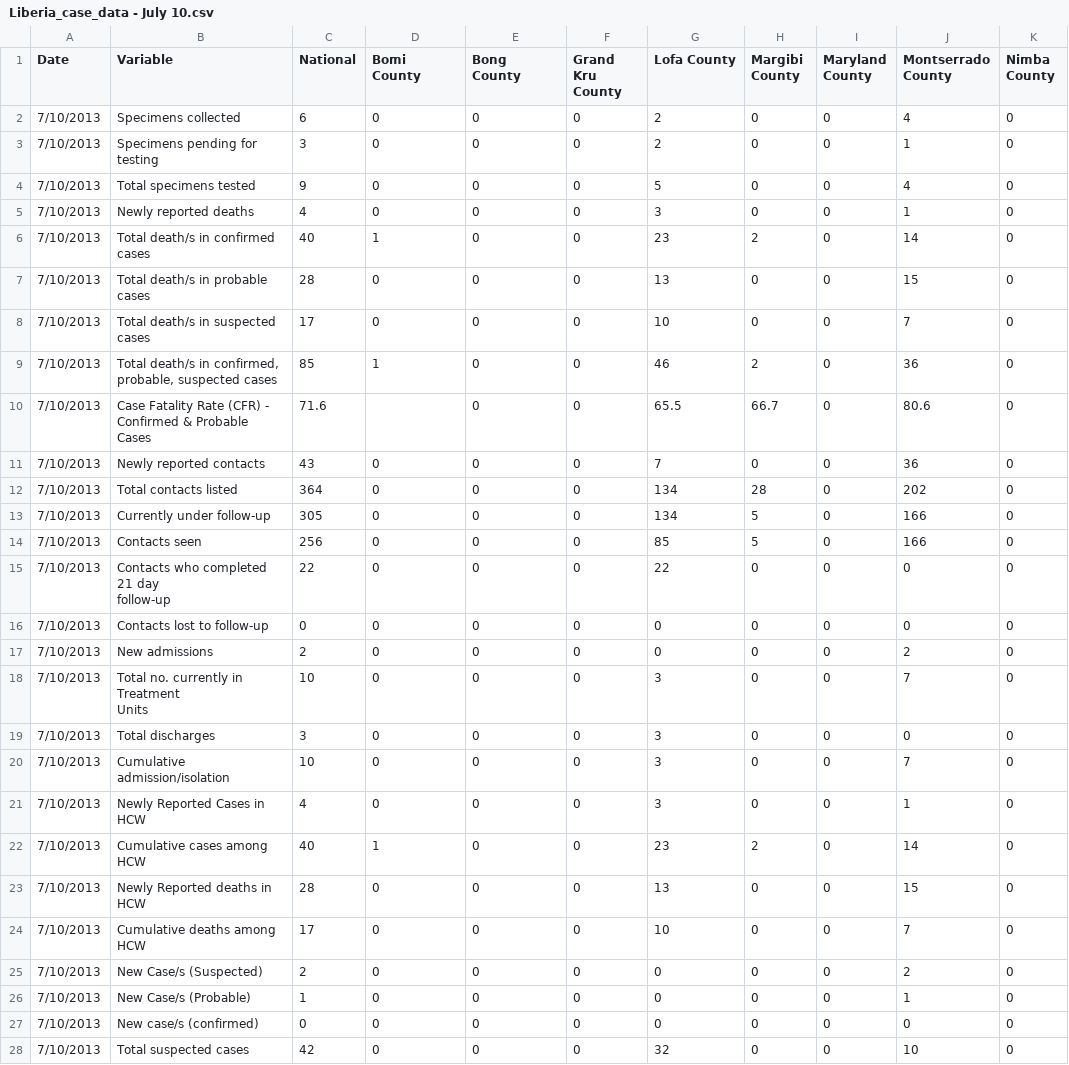
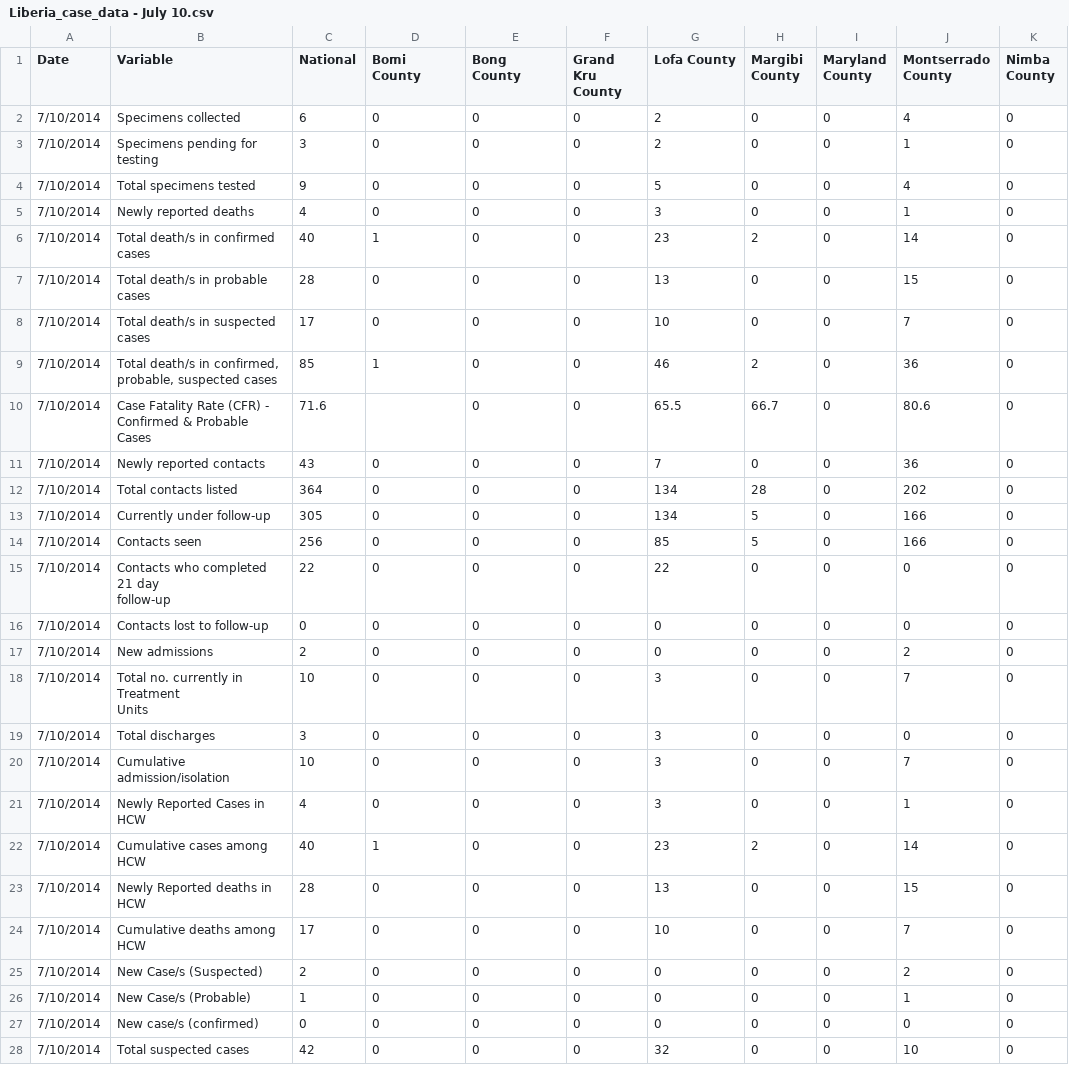
Before and after one commit to cmrivers/ebola, a CSV file: liberia_data/Liberia_case_data - July 10.csv, drawn as a sheet; only a part is shown; the diff covers the shown part only; the diff names each change by its address in the sheet, - before the commit and + after, or states it on an @@ line.

Commit message:
fixed issue with year in two july reports, added data for sept 1

```diff
--- a/liberia_data/Liberia_case_data - July 10.csv
+++ b/liberia_data/Liberia_case_data - July 10.csv
-A2:A28 (Date): 7/10/2013
+A2:A28 (Date): 7/10/2014
```
Also changed, not shown: 4 edited cells elsewhere in this file, liberia_data/Liberia_case_data - July 13.csv, 5 other files.
